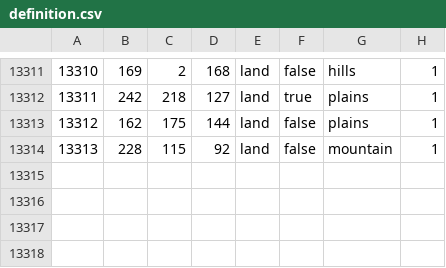
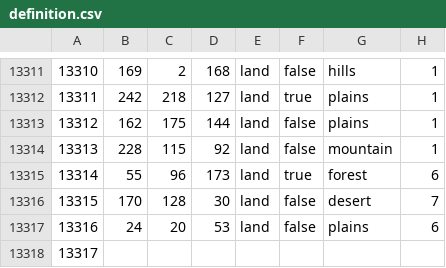
Before and after one commit to Schneitrassvet/Schneitrassvet-Disabled-, a CSV file: map/definition.csv, drawn as a sheet; only a part is shown, gaps mark what is left out.

```diff
--- a/map/definition.csv
+++ b/map/definition.csv
@@ -13314 +13314,5 @@
 13313;228;115;92;land;false;mountain;1
+13314;55;96;173;land;true;forest;6
+13315;170;128;30;land;false;desert;7
+13316;24;20;53;land;false;plains;6
+13317;
```
Also changed, not shown: 4 other files.
